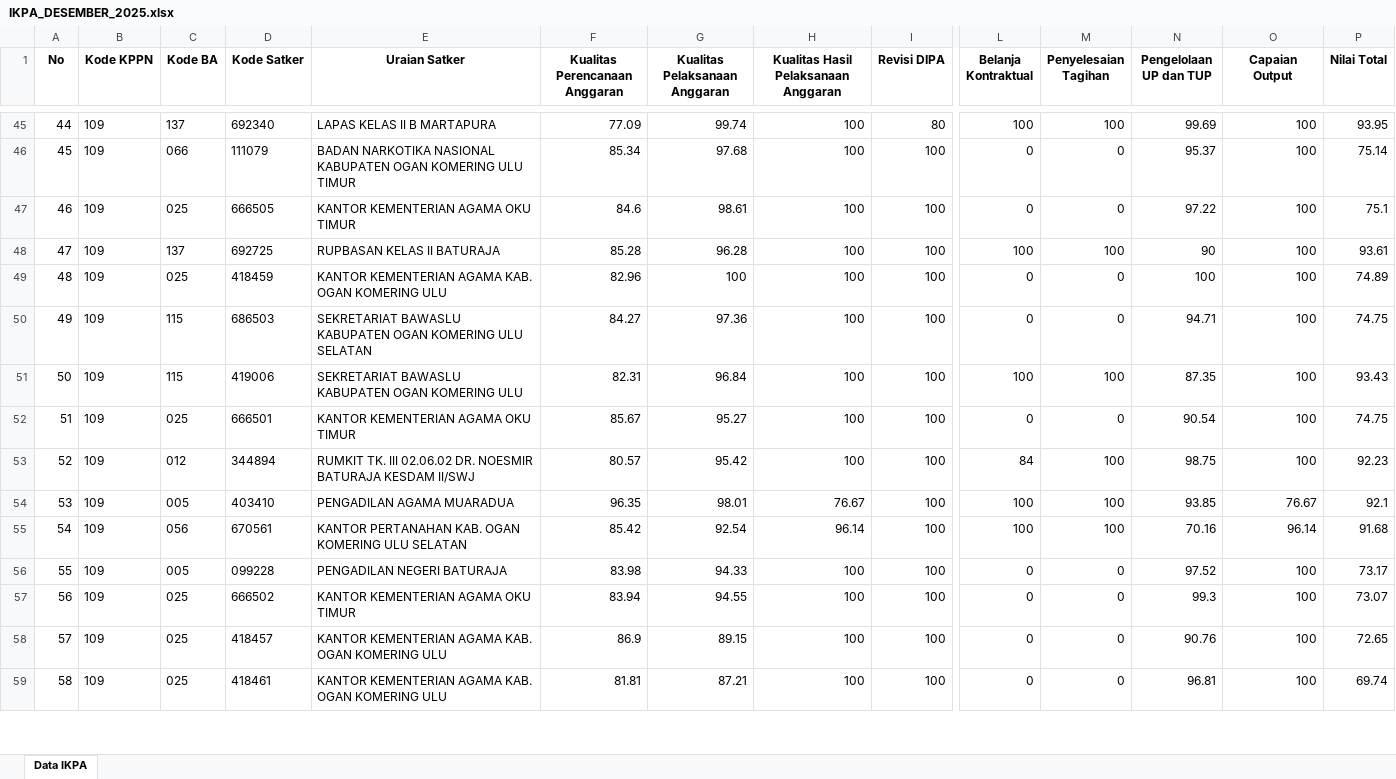
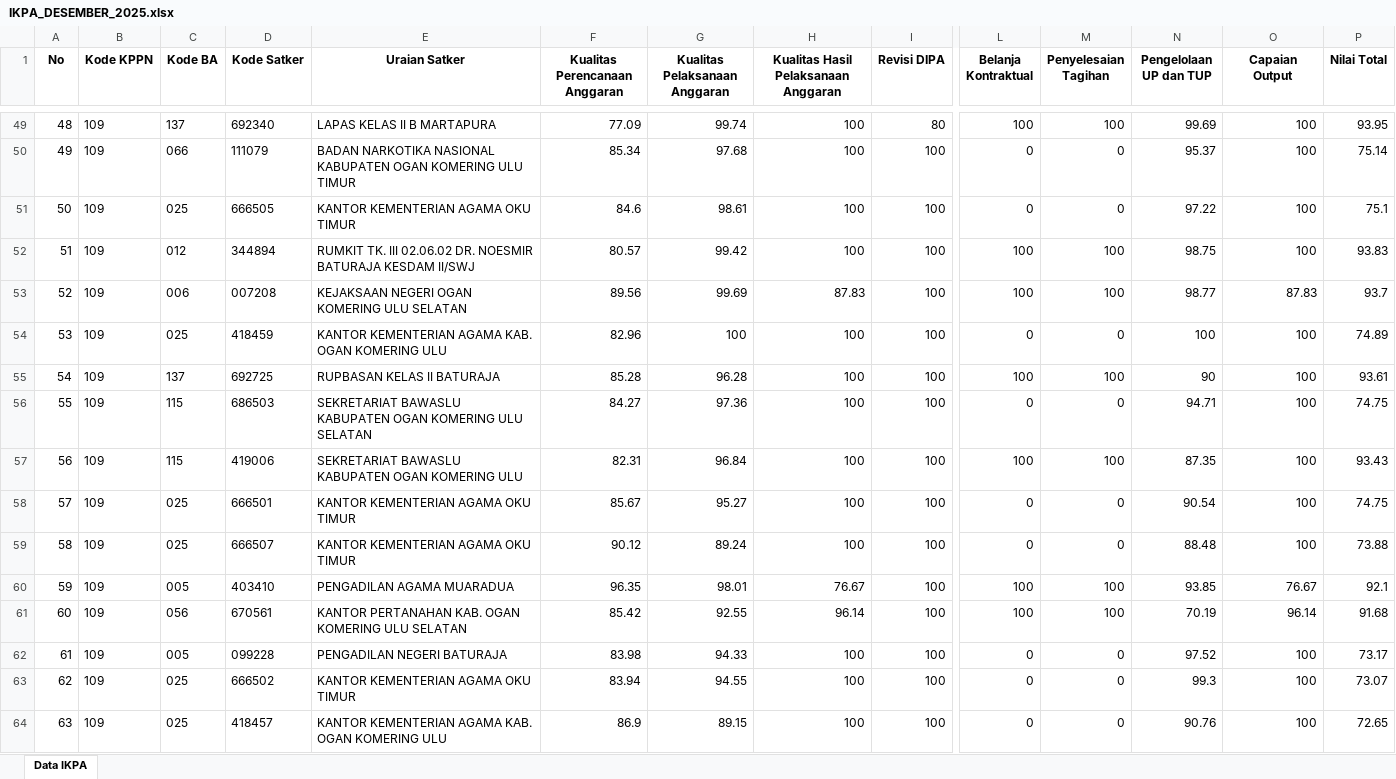
Before and after one commit to Diahayuningtyas092/IKPA_BATURAJA, an Excel workbook: data/IKPA_DESEMBER_2025.xlsx, sheet Data IKPA, drawn as a sheet; only a part is shown, gaps mark what is left out; the shorter side is filled out with more unchanged rows; values as stored, in another font and other column widths than the file's, no borders; removed rows and columns are numbered as before the commit, all else as after; rows hold the shown columns only; the diff covers the shown part only; the diff names each change by its address in the sheet, - before the commit and + after, or states it on an @@ line.

Commit message:
Update IKPA_DESEMBER_2025.xlsx

```diff
--- a/data/IKPA_DESEMBER_2025.xlsx (sheet Data IKPA)
+++ b/data/IKPA_DESEMBER_2025.xlsx (sheet Data IKPA)
@@ column A (No) renumbered between rows 14 and 68 @@
+row 52: 51 | 109 | 012 | 344894 | RUMKIT TK. III 02.06.02 DR. NOESMIR BATURAJA KESDAM II/SWJ | 80.57 | 99.42 | 100 | 100 | 100 | 100 | 98.75 | 100 | 93.83
+row 53: 52 | 109 | 006 | 007208 | KEJAKSAAN NEGERI OGAN KOMERING ULU SELATAN | 89.56 | 99.69 | 87.83 | 100 | 100 | 100 | 98.77 | 87.83 | 93.7
@@ row 49 moved to row 54: 53 @@
-row 53: 52 | 109 | 012 | 344894 | RUMKIT TK. III 02.06.02 DR. NOESMIR BATURAJA KESDAM II/SWJ | 80.57 | 95.42 | 100 | 100 | 84 | 100 | 98.75 | 100 | 92.23
+row 59: 58 | 109 | 025 | 666507 | KANTOR KEMENTERIAN AGAMA OKU TIMUR | 90.12 | 89.24 | 100 | 100 | 0 | 0 | 88.48 | 100 | 73.88
-G61 (Kualitas Pelaksanaan Anggaran): 92.54
+G61 (Kualitas Pelaksanaan Anggaran): 92.55
-N61 (Pengelolaan UP dan TUP): 70.16
+N61 (Pengelolaan UP dan TUP): 70.19
```
Also changed, not shown: 9 added rows, 11 removed rows and 1 moved row elsewhere in this sheet.
